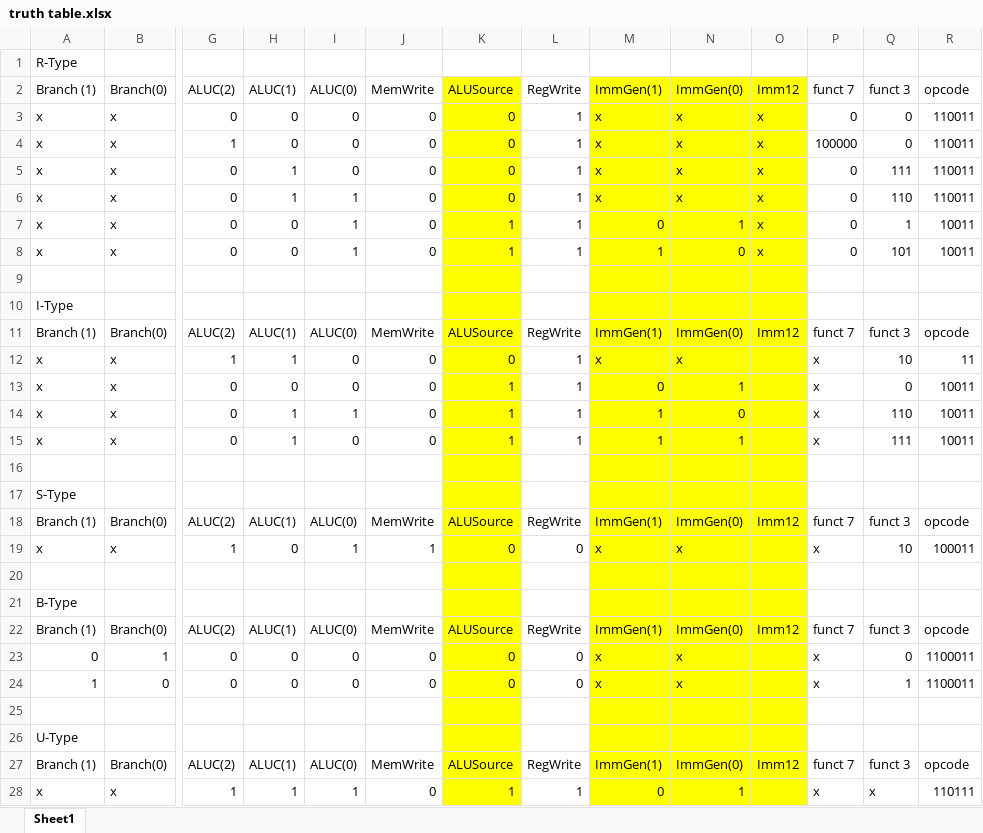
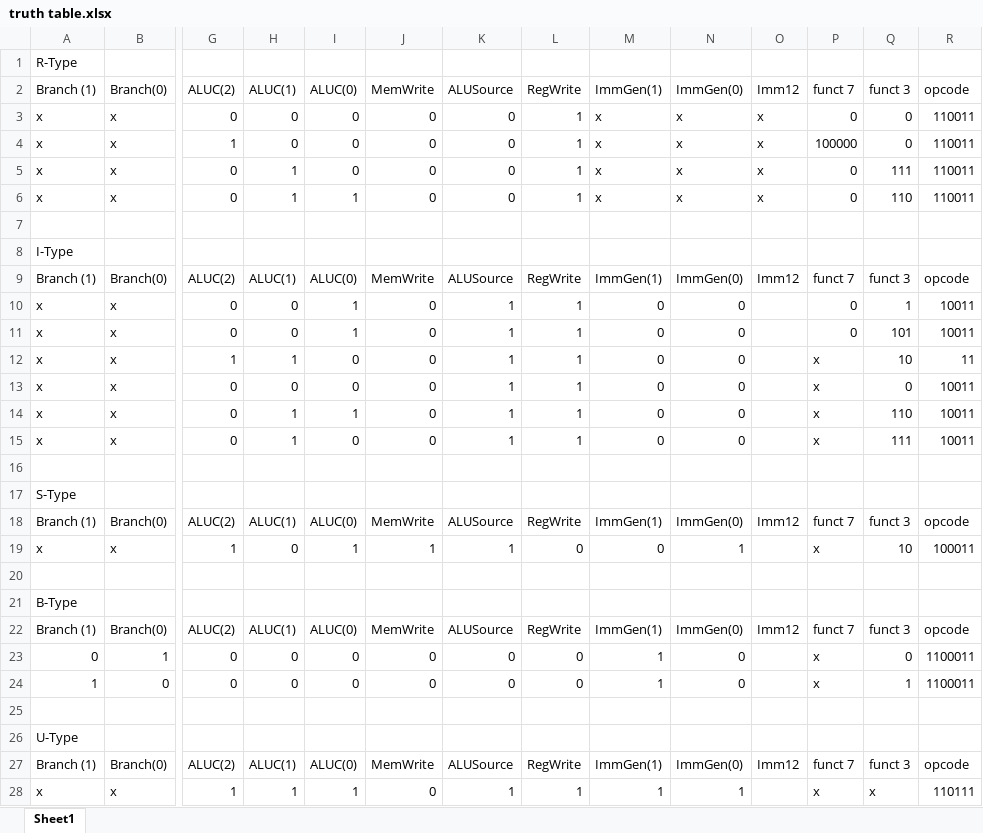
Before and after one commit to SU-ECEGR-2220/AVOCADOS, an Excel workbook: Lab 6/truth table.xlsx, sheet Sheet1, drawn as a sheet; only a part is shown, gaps mark what is left out; values as stored, in another font and other column widths than the file's, no borders; removed rows and columns are numbered as before the commit, all else as after; rows hold the shown columns only; the diff names each change by its address in the sheet, - before the commit and + after, or states it on an @@ line.

```diff
--- a/Lab 6/truth table.xlsx (sheet Sheet1)
+++ b/Lab 6/truth table.xlsx (sheet Sheet1)
-K2:K6 fill: #FFFF00
+K2:K6 fill: none
-M2:O6 fill: #FFFF00
+M2:O6 fill: none
-row 7: x | x | 0 | 0 | 1 | 0 | 1 | 1 | 0 | 1 | x | 0 | 1 | 10011
-row 8: x | x | 0 | 0 | 1 | 0 | 1 | 1 | 1 | 0 | x | 0 | 101 | 10011
-K7:K9 fill: #FFFF00
+K7:K9 fill: none
-M7:O9 fill: #FFFF00
+M7:O9 fill: none
+row 10: x | x | 0 | 0 | 1 | 0 | 1 | 1 | 0 | 0 |  | 0 | 1 | 10011
+row 11: x | x | 0 | 0 | 1 | 0 | 1 | 1 | 0 | 0 |  | 0 | 101 | 10011
-K12: 0
+K12: 1
-K12:K28 fill: #FFFF00
+K12:K28 fill: none
-M12: x
+M12: 0
-M12:O28 fill: #FFFF00
+M12:O28 fill: none
-N12: x
+N12: 0
-N13: 1
+N13: 0
-M14:M15: 1
+M14:M15: 0
-N15: 1
+N15: 0
-K19: 0
+K19: 1
-M19: x
+M19: 0
-N19: x
+N19: 1
-M23:M24: x
+M23:M24: 1
-N23:N24: x
+N23:N24: 0
-M28: 0
+M28: 1
```
Also changed, not shown: 10 other files.
